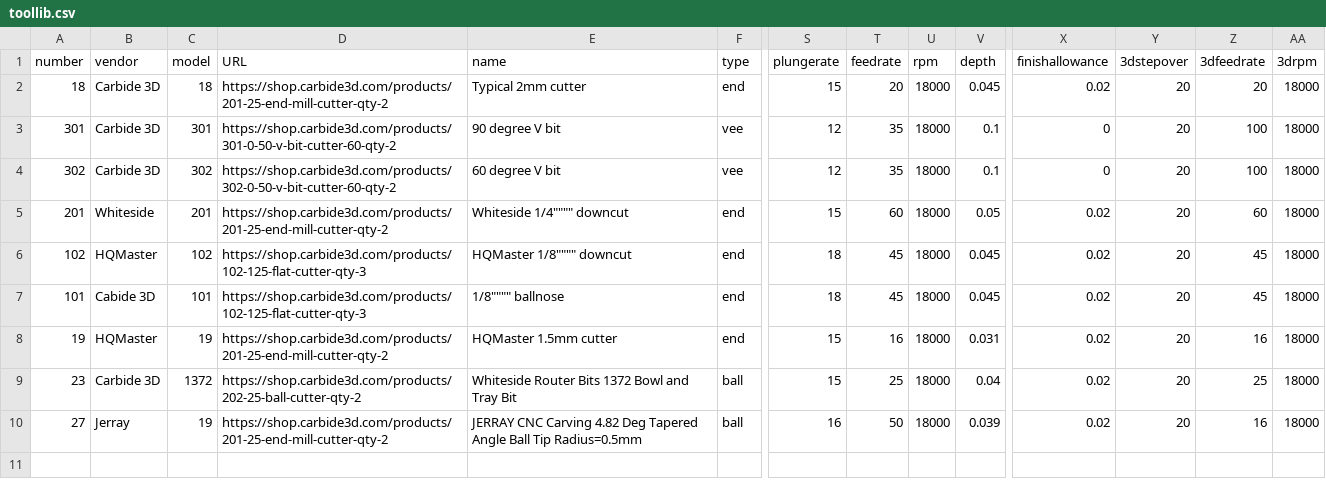
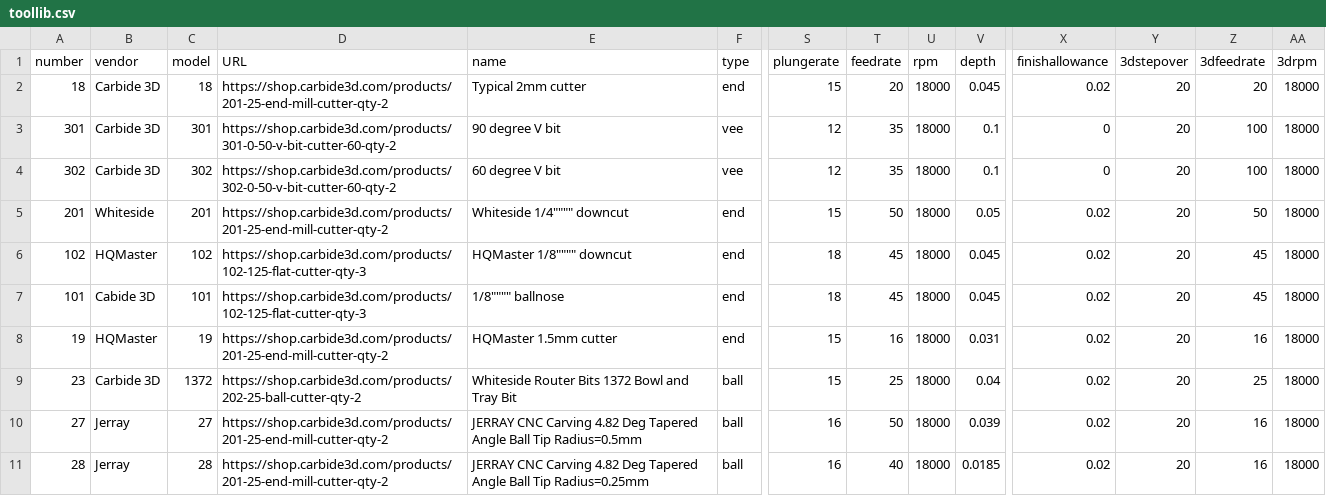
Before and after one commit to fenrus75/FenrusCNCtools, a CSV file: toolpath/toollib.csv, drawn as a sheet; only a part is shown, gaps mark what is left out; rows hold the shown columns only; the diff names each change by its address in the sheet, - before the commit and + after, or states it on an @@ line.

```diff
--- a/toolpath/toollib.csv
+++ b/toolpath/toollib.csv
-T5 (feedrate): 60
+T5 (feedrate): 50
-Z5 (3dfeedrate): 60
+Z5 (3dfeedrate): 50
-C10 (model): 19
+C10 (model): 27
+row 11: 28 | Jerray | 28 | https://shop.carbide3d.com/products/201-25-end-mill-cutter-qty-2 | JERRAY CNC Carving 4.82 Deg Tapered Angle Ball Tip Radius=0.25mm | ball | 16 | 40 | 18000 | 0.0185 | 0.02 | 20 | 16 | 18000
```
Also changed, not shown: 1 other file.
